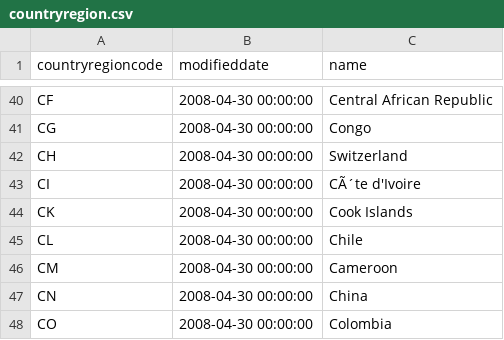
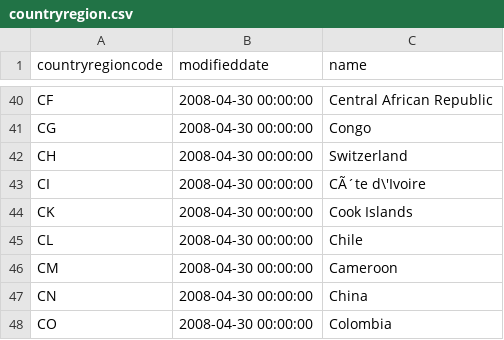
Before and after one commit to mdrakiburrahman/spark-sandbox, a CSV file: projects/spark-dbt/dbt-adventureworks/seeds/person/countryregion.csv, drawn as a sheet; only a part is shown, gaps mark what is left out.

```diff
--- a/projects/spark-dbt/dbt-adventureworks/seeds/person/countryregion.csv
+++ b/projects/spark-dbt/dbt-adventureworks/seeds/person/countryregion.csv
@@ -42,3 +42,3 @@ CG,2008-04-30 00:00:00,Congo
 CH,2008-04-30 00:00:00,Switzerland
-CI,2008-04-30 00:00:00,CÃ´te d'Ivoire
+CI,2008-04-30 00:00:00,CÃ´te d\'Ivoire
 CK,2008-04-30 00:00:00,Cook Islands
```
Also changed, not shown: projects/spark-dbt/dbt-adventureworks/seeds/person/address.csv, projects/spark-dbt/dbt-adventureworks/seeds/person/person.csv, 4 other files.
